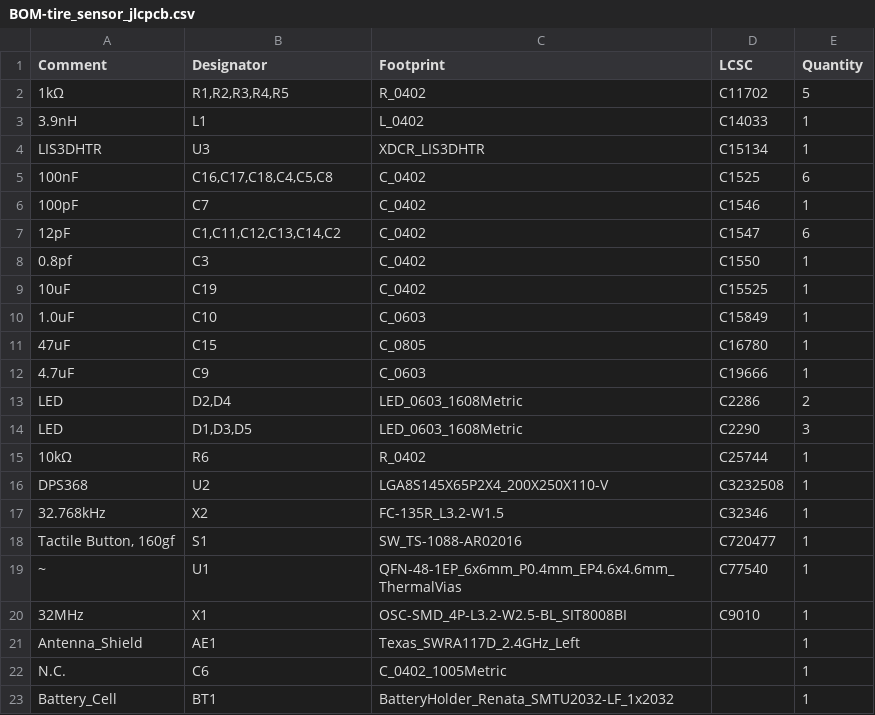
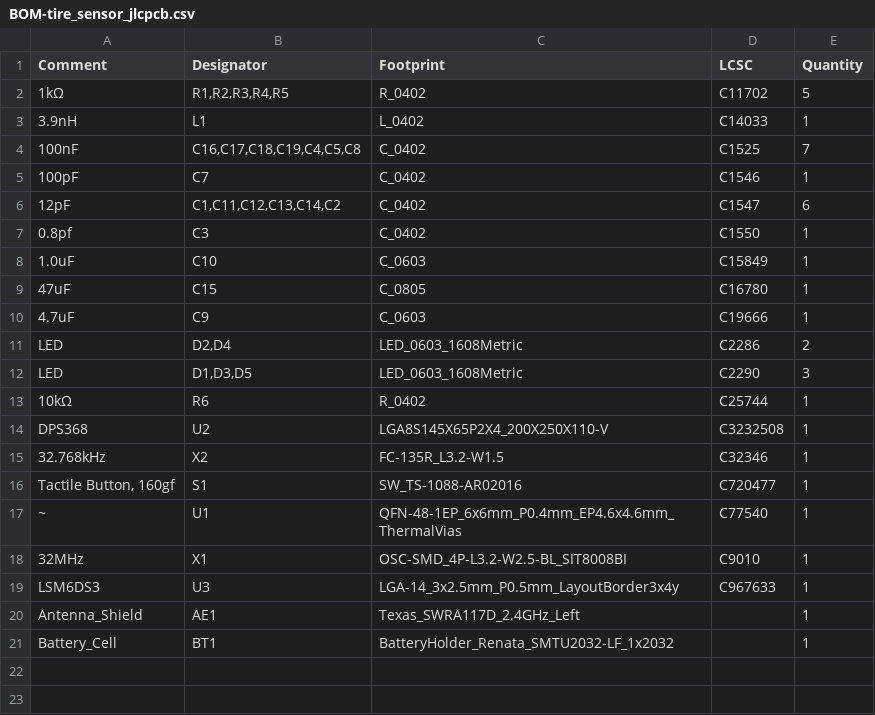
Before and after one commit to wadetb/tire-sensor, a CSV file: tire_sensor_jlcpcb/jlcpcb/production_files/BOM-tire_sensor_jlcpcb.csv, drawn as a sheet.

```diff
--- a/tire_sensor_jlcpcb/jlcpcb/production_files/BOM-tire_sensor_jlcpcb.csv
+++ b/tire_sensor_jlcpcb/jlcpcb/production_files/BOM-tire_sensor_jlcpcb.csv
@@ -3,4 +3,3 @@ Comment,Designator,Footprint,LCSC,Quantity
 3.9nH,L1,L_0402,C14033,1
-LIS3DHTR,U3,XDCR_LIS3DHTR,C15134,1
-100nF,"C16,C17,C18,C4,C5,C8",C_0402,C1525,6
+100nF,"C16,C17,C18,C19,C4,C5,C8",C_0402,C1525,7
 100pF,C7,C_0402,C1546,1
@@ -8,3 +7,2 @@ LIS3DHTR,U3,XDCR_LIS3DHTR,C15134,1
 0.8pf,C3,C_0402,C1550,1
-10uF,C19,C_0402,C15525,1
 1.0uF,C10,C_0603,C15849,1
@@ -20,4 +18,4 @@ DPS368,U2,LGA8S145X65P2X4_200X250X110-V,C3232508,1
 32MHz,X1,OSC-SMD_4P-L3.2-W2.5-BL_SIT8008BI,C9010,1
+LSM6DS3,U3,LGA-14_3x2.5mm_P0.5mm_LayoutBorder3x4y,C967633,1
 Antenna_Shield,AE1,Texas_SWRA117D_2.4GHz_Left,,1
-N.C.,C6,C_0402_1005Metric,,1
 Battery_Cell,BT1,BatteryHolder_Renata_SMTU2032-LF_1x2032,,1
```
Also changed, not shown: tire_sensor_jlcpcb/jlcpcb/production_files/CPL-tire_sensor_jlcpcb.csv, 20 other files.
